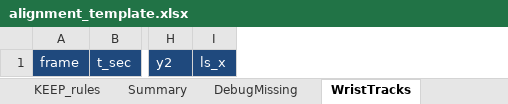
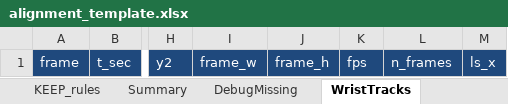
Before and after one commit to gefeiliu723-star/gesture-structure-pipeline, an Excel workbook: templates/alignment_template.xlsx, sheet WristTracks, drawn as a sheet; only a part is shown, gaps mark what is left out; values as stored, in another font and other column widths than the file's, no borders; the diff names each change by its address in the sheet, - before the commit and + after, or states it on an @@ line.

```diff
--- a/templates/alignment_template.xlsx (sheet WristTracks)
+++ b/templates/alignment_template.xlsx (sheet WristTracks)
+column I, row 1: frame_w
+column J, row 1: frame_h
+column K, row 1: fps
+column L, row 1: n_frames
```
Also changed, not shown: sheet GestureEvents.
